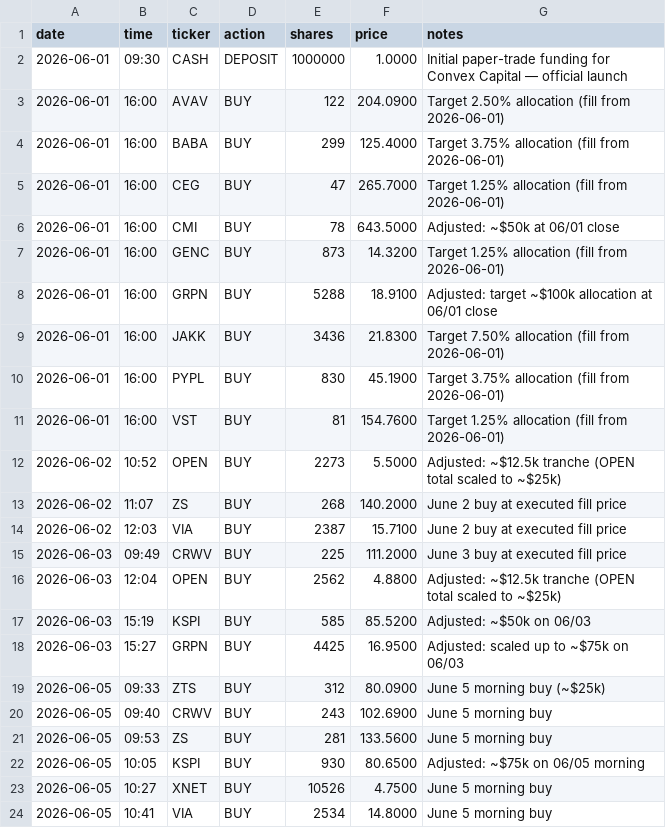
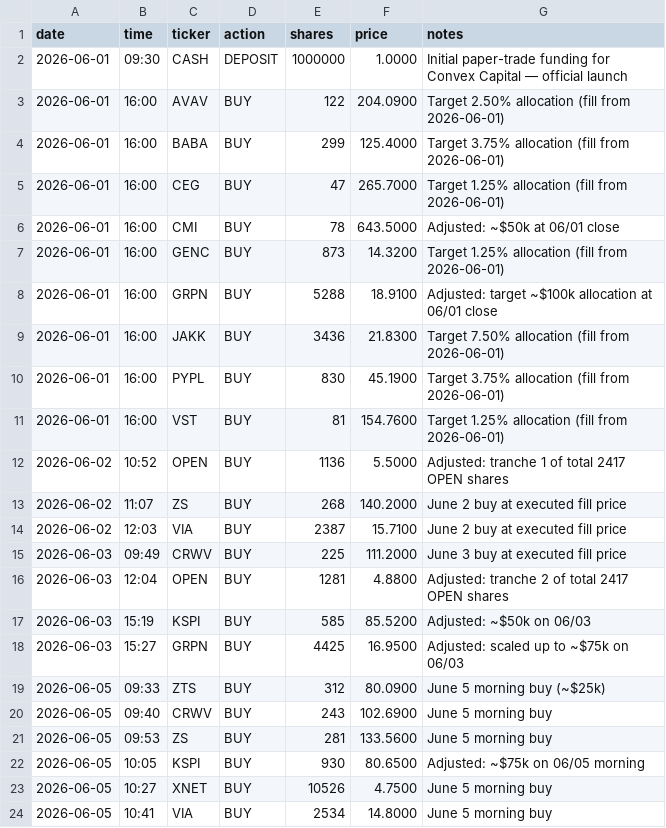
Before and after one commit to aalok1997/Convex-Capital, a CSV file: trades.csv, drawn as a sheet.

Commit message:
OPEN total reduced to 2417 sh (half on each day)
- 06/02 OPEN: 2273 → 1136 sh
- 06/03 OPEN: 2562 → 1281 sh
- Total: 4835 → 2417 sh, avg cost $5.17, total cost $12,499

```diff
--- a/trades.csv
+++ b/trades.csv
@@ -11,3 +11,3 @@ date,time,ticker,action,shares,price,notes
 2026-06-01,16:00,VST,BUY,81,154.7600,Target 1.25% allocation (fill from 2026-06-01)
-2026-06-02,10:52,OPEN,BUY,2273,5.5000,Adjusted: ~$12.5k tranche (OPEN total scaled to ~$25k)
+2026-06-02,10:52,OPEN,BUY,1136,5.5000,Adjusted: tranche 1 of total 2417 OPEN shares
 2026-06-02,11:07,ZS,BUY,268,140.2000,June 2 buy at executed fill price
@@ -15,3 +15,3 @@ date,time,ticker,action,shares,price,notes
 2026-06-03,09:49,CRWV,BUY,225,111.2000,June 3 buy at executed fill price
-2026-06-03,12:04,OPEN,BUY,2562,4.8800,Adjusted: ~$12.5k tranche (OPEN total scaled to ~$25k)
+2026-06-03,12:04,OPEN,BUY,1281,4.8800,Adjusted: tranche 2 of total 2417 OPEN shares
 2026-06-03,15:19,KSPI,BUY,585,85.5200,Adjusted: ~$50k on 06/03
```
Also changed, not shown: 1 other file.
